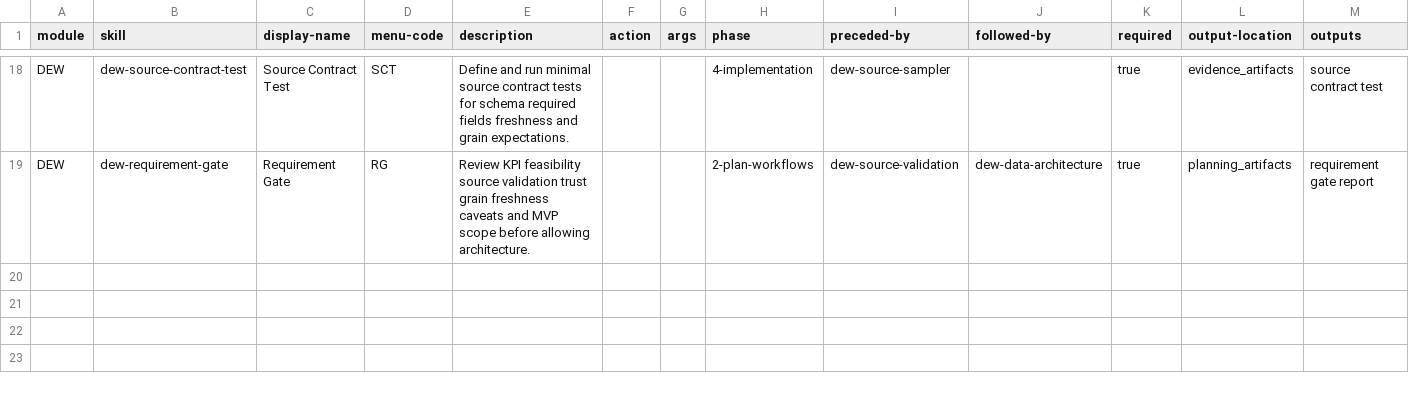
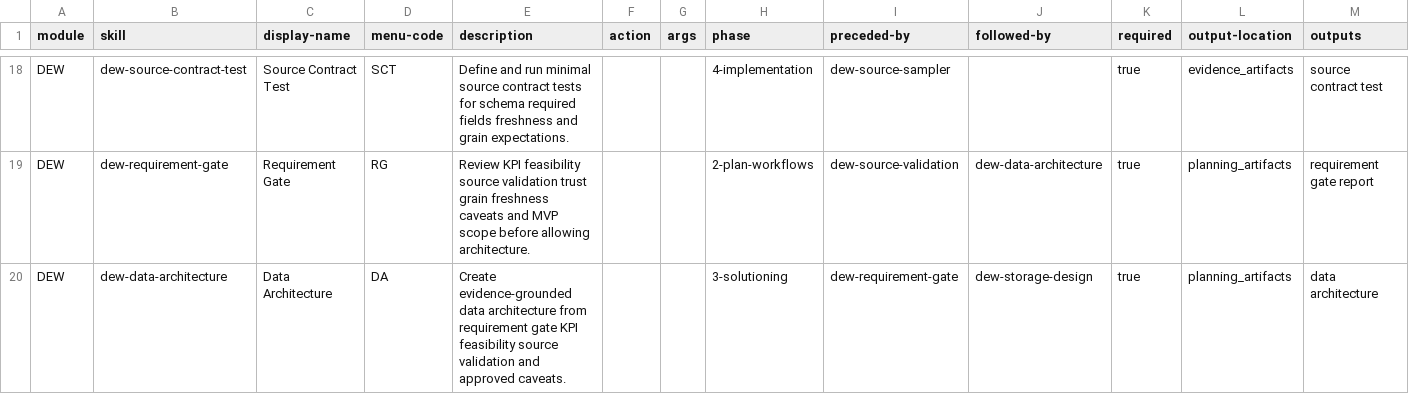
Before and after one commit to DKSang/DEW, a CSV file: src/dew-skills/module-help.csv, drawn as a sheet; only a part is shown, gaps mark what is left out; the diff names each change by its address in the sheet, - before the commit and + after, or states it on an @@ line.

Commit message:
feat(dew): implement data architecture workflow and templates

```diff
--- a/src/dew-skills/module-help.csv
+++ b/src/dew-skills/module-help.csv
+row 20: DEW | dew-data-architecture | Data Architecture | DA | Create evidence-grounded data architecture from requirement gate KPI feasibility source validation and approved caveats. |  |  | 3-solutioning | dew-requirement-gate | dew-storage-design | true | planning_artifacts | data architecture
```
Also changed, not shown: 17 other files.
